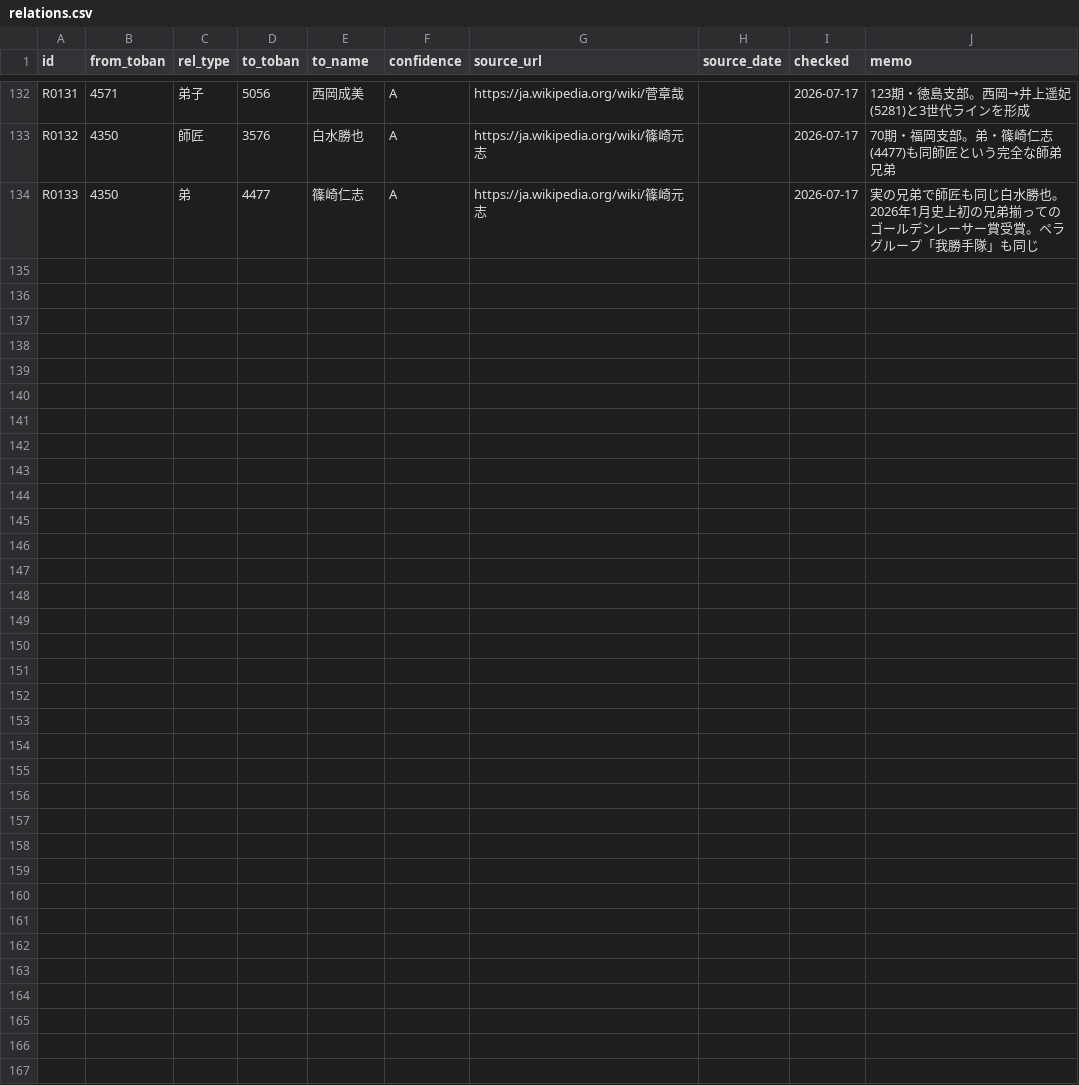
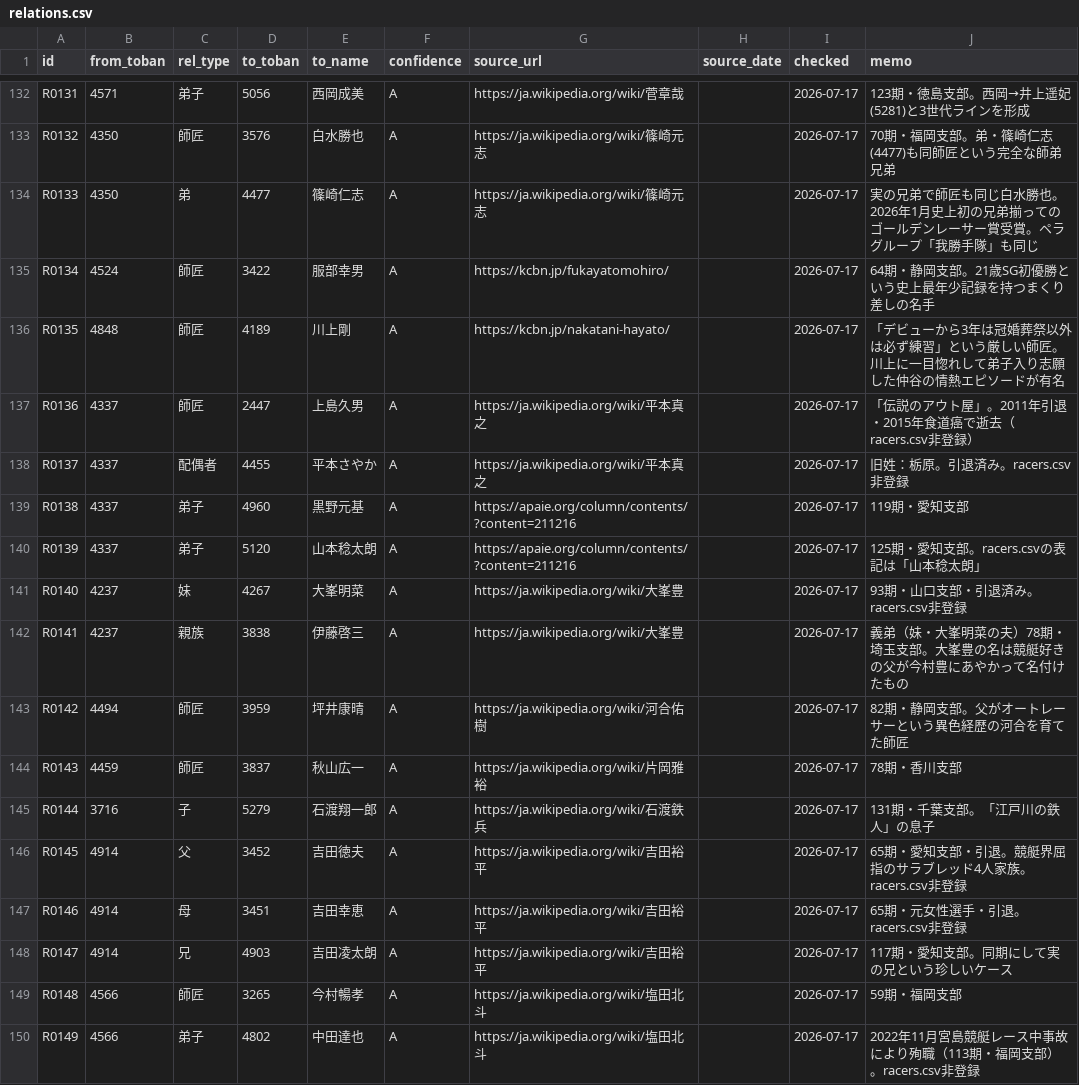
Before and after one commit to bonito323-a11y/funetan, a CSV file: data/relations.csv, drawn as a sheet; only a part is shown, gaps mark what is left out.

```diff
--- a/data/relations.csv
+++ b/data/relations.csv
@@ -134 +134,17 @@ R0132,4350,師匠,3576,白水勝也,A,https://ja.wikipedia.org/wiki/篠崎元志
 R0133,4350,弟,4477,篠崎仁志,A,https://ja.wikipedia.org/wiki/篠崎元志,,2026-07-17,実の兄弟で師匠も同じ白水勝也。2026年1月史上初の兄弟揃ってのゴールデンレーサー賞受賞。ペラグループ「我勝手隊」も同じ
+R0134,4524,師匠,3422,服部幸男,A,https://kcbn.jp/fukayatomohiro/,,2026-07-17,64期・静岡支部。21歳SG初優勝という史上最年少記録を持つまくり差しの名手
+R0135,4848,師匠,4189,川上剛,A,https://kcbn.jp/nakatani-hayato/,,2026-07-17,「デビューから3年は冠婚葬祭以外は必ず練習」という厳しい師匠。川上に一目惚れして弟子入り志願した仲谷の情熱エピソードが有名
+R0136,4337,師匠,2447,上島久男,A,https://ja.wikipedia.org/wiki/平本真之,,2026-07-17,「伝説のアウト屋」。2011年引退・2015年食道癌で逝去（racers.csv非登録）
+R0137,4337,配偶者,4455,平本さやか,A,https://ja.wikipedia.org/wiki/平本真之,,2026-07-17,旧姓：栃原。引退済み。racers.csv非登録
+R0138,4337,弟子,4960,黒野元基,A,https://apaie.org/column/contents/?content=211216,,2026-07-17,119期・愛知支部
+R0139,4337,弟子,5120,山本稔太朗,A,https://apaie.org/column/contents/?content=211216,,2026-07-17,125期・愛知支部。racers.csvの表記は「山本稔太朗」
+R0140,4237,妹,4267,大峯明菜,A,https://ja.wikipedia.org/wiki/大峯豊,,2026-07-17,93期・山口支部・引退済み。racers.csv非登録
+R0141,4237,親族,3838,伊藤啓三,A,https://ja.wikipedia.org/wiki/大峯豊,,2026-07-17,義弟（妹・大峯明菜の夫）78期・埼玉支部。大峯豊の名は競艇好きの父が今村豊にあやかって名付けたもの
+R0142,4494,師匠,3959,坪井康晴,A,https://ja.wikipedia.org/wiki/河合佑樹,,2026-07-17,82期・静岡支部。父がオートレーサーという異色経歴の河合を育てた師匠
+R0143,4459,師匠,3837,秋山広一,A,https://ja.wikipedia.org/wiki/片岡雅裕,,2026-07-17,78期・香川支部
+R0144,3716,子,5279,石渡翔一郎,A,https://ja.wikipedia.org/wiki/石渡鉄兵,,2026-07-17,131期・千葉支部。「江戸川の鉄人」の息子
+R0145,4914,父,3452,吉田徳夫,A,https://ja.wikipedia.org/wiki/吉田裕平,,2026-07-17,65期・愛知支部・引退。競艇界屈指のサラブレッド4人家族。racers.csv非登録
+R0146,4914,母,3451,吉田幸恵,A,https://ja.wikipedia.org/wiki/吉田裕平,,2026-07-17,65期・元女性選手・引退。racers.csv非登録
+R0147,4914,兄,4903,吉田凌太朗,A,https://ja.wikipedia.org/wiki/吉田裕平,,2026-07-17,117期・愛知支部。同期にして実の兄という珍しいケース
+R0148,4566,師匠,3265,今村暢孝,A,https://ja.wikipedia.org/wiki/塩田北斗,,2026-07-17,59期・福岡支部
+R0149,4566,弟子,4802,中田達也,A,https://ja.wikipedia.org/wiki/塩田北斗,,2026-07-17,2022年11月宮島競艇レース中事故により殉職（113期・福岡支部）。racers.csv非登録
```
Also changed, not shown: 20 other files.
